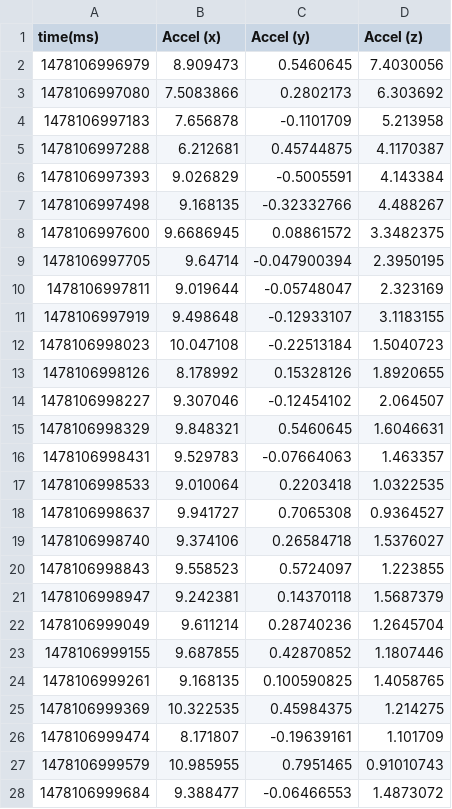
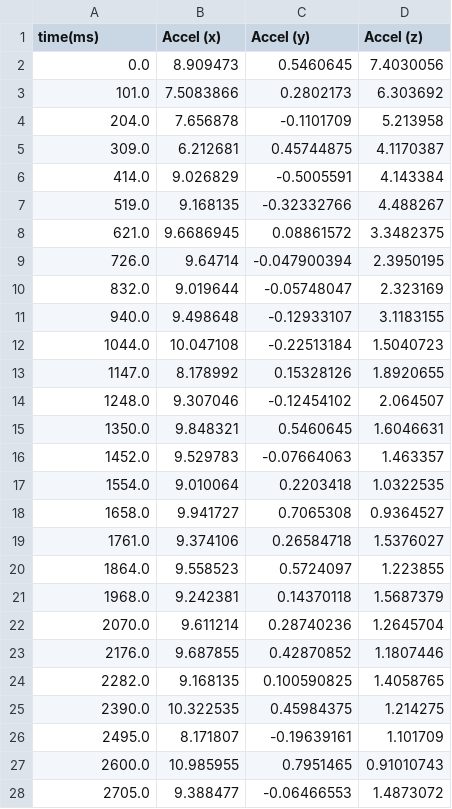
Before and after one commit to zDrakon/SensorDataExplorer, a CSV file: data/handwalk_17steps_after_5_seconds.csv, drawn as a sheet; only a part is shown; the diff covers the shown part only.

```diff
--- a/data/handwalk_17steps_after_5_seconds.csv
+++ b/data/handwalk_17steps_after_5_seconds.csv
@@ -1,28 +1,28 @@
 time(ms), Accel (x), Accel (y), Accel (z)
-1478106996979, 8.909473, 0.5460645, 7.4030056
-1478106997080, 7.5083866, 0.2802173, 6.303692
-1478106997183, 7.656878, -0.1101709, 5.213958
-1478106997288, 6.212681, 0.45744875, 4.1170387
-1478106997393, 9.026829, -0.5005591, 4.143384
-1478106997498, 9.168135, -0.32332766, 4.488267
-1478106997600, 9.6686945, 0.08861572, 3.3482375
-1478106997705, 9.64714, -0.047900394, 2.3950195
-1478106997811, 9.019644, -0.05748047, 2.323169
-1478106997919, 9.498648, -0.12933107, 3.1183155
-1478106998023, 10.047108, -0.22513184, 1.5040723
-1478106998126, 8.178992, 0.15328126, 1.8920655
-1478106998227, 9.307046, -0.12454102, 2.064507
-1478106998329, 9.848321, 0.5460645, 1.6046631
-1478106998431, 9.529783, -0.07664063, 1.463357
-1478106998533, 9.010064, 0.2203418, 1.0322535
-1478106998637, 9.941727, 0.7065308, 0.9364527
-1478106998740, 9.374106, 0.26584718, 1.5376027
-1478106998843, 9.558523, 0.5724097, 1.223855
-1478106998947, 9.242381, 0.14370118, 1.5687379
-1478106999049, 9.611214, 0.28740236, 1.2645704
-1478106999155, 9.687855, 0.42870852, 1.1807446
-1478106999261, 9.168135, 0.100590825, 1.4058765
-1478106999369, 10.322535, 0.45984375, 1.214275
-1478106999474, 8.171807, -0.19639161, 1.101709
-1478106999579, 10.985955, 0.7951465, 0.91010743
-1478106999684, 9.388477, -0.06466553, 1.4873072
+0.0, 8.909473, 0.5460645, 7.4030056
+101.0, 7.5083866, 0.2802173, 6.303692
+204.0, 7.656878, -0.1101709, 5.213958
+309.0, 6.212681, 0.45744875, 4.1170387
+414.0, 9.026829, -0.5005591, 4.143384
+519.0, 9.168135, -0.32332766, 4.488267
+621.0, 9.6686945, 0.08861572, 3.3482375
+726.0, 9.64714, -0.047900394, 2.3950195
+832.0, 9.019644, -0.05748047, 2.323169
+940.0, 9.498648, -0.12933107, 3.1183155
+1044.0, 10.047108, -0.22513184, 1.5040723
+1147.0, 8.178992, 0.15328126, 1.8920655
+1248.0, 9.307046, -0.12454102, 2.064507
+1350.0, 9.848321, 0.5460645, 1.6046631
+1452.0, 9.529783, -0.07664063, 1.463357
+1554.0, 9.010064, 0.2203418, 1.0322535
+1658.0, 9.941727, 0.7065308, 0.9364527
+1761.0, 9.374106, 0.26584718, 1.5376027
+1864.0, 9.558523, 0.5724097, 1.223855
+1968.0, 9.242381, 0.14370118, 1.5687379
+2070.0, 9.611214, 0.28740236, 1.2645704
+2176.0, 9.687855, 0.42870852, 1.1807446
+2282.0, 9.168135, 0.100590825, 1.4058765
+2390.0, 10.322535, 0.45984375, 1.214275
+2495.0, 8.171807, -0.19639161, 1.101709
+2600.0, 10.985955, 0.7951465, 0.91010743
+2705.0, 9.388477, -0.06466553, 1.4873072
```
Also changed, not shown: 133 edited cells elsewhere in this file, data/anklewalk_11steps_after5seconds_before5seconds_straightpath.csv, data/anklewalk_31steps_after5seconds_withturns.csv, 5 other files.
